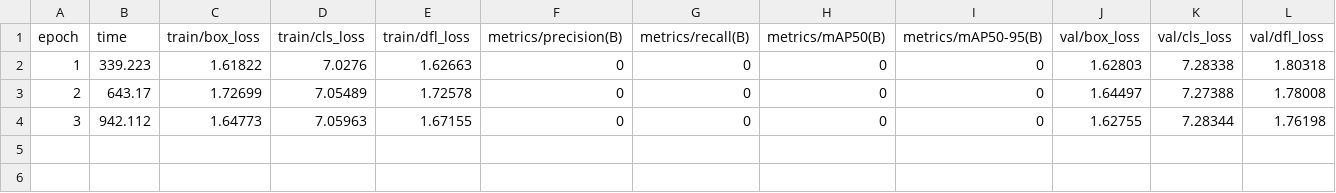
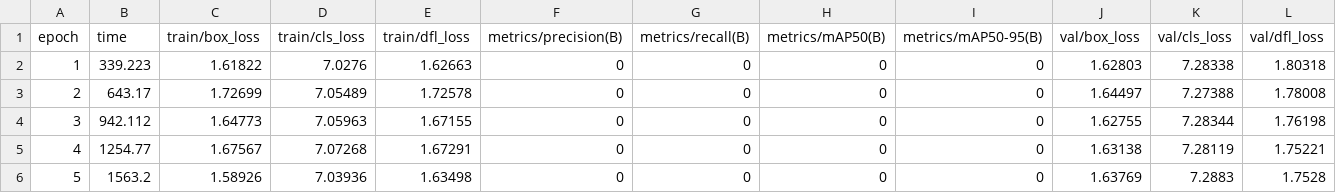
Before and after one commit to ahmad-droby/brands-video-segmentor, a CSV file: trained_models/logodet3k_yolov827/results.csv, drawn as a sheet; only a part is shown; rows hold the shown columns only; the diff names each change by its address in the sheet, - before the commit and + after, or states it on an @@ line.

```diff
--- a/trained_models/logodet3k_yolov827/results.csv
+++ b/trained_models/logodet3k_yolov827/results.csv
+row 5: 4 | 1254.77 | 1.67567 | 7.07268 | 1.67291 | 0 | 0 | 0 | 0 | 1.63138 | 7.28119 | 1.75221
+row 6: 5 | 1563.2 | 1.58926 | 7.03936 | 1.63498 | 0 | 0 | 0 | 0 | 1.63769 | 7.2883 | 1.7528
```
Also changed, not shown: 5 other files.
